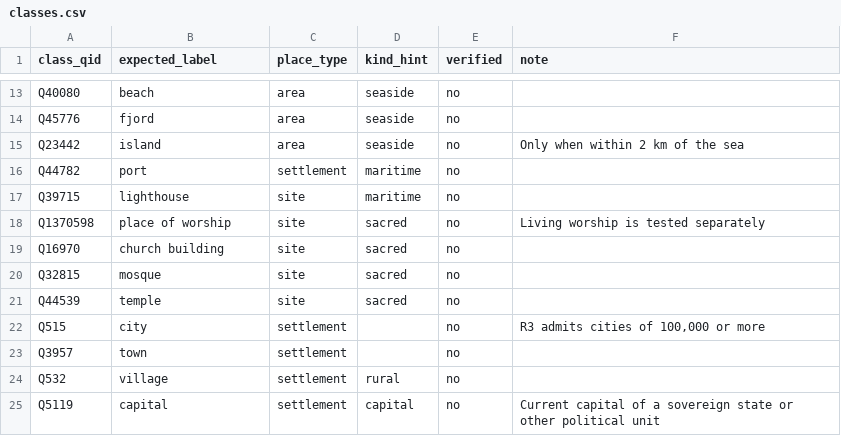
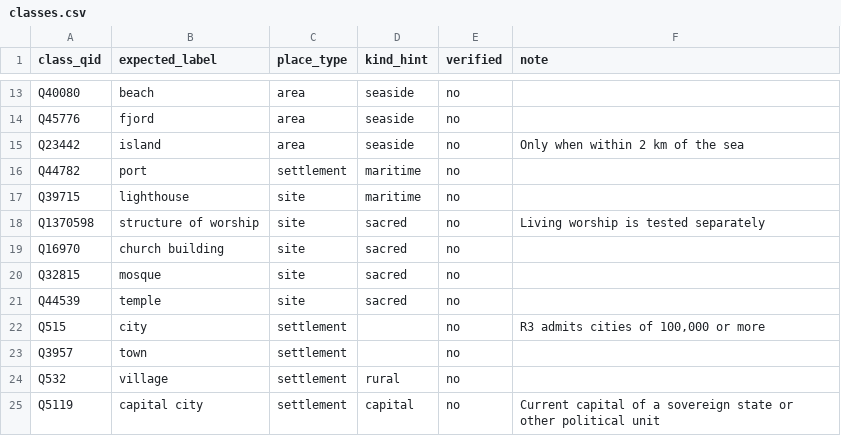
Before and after one commit to adilezz/travelers-map, a CSV file: data/rules/classes.csv, drawn as a sheet; only a part is shown, gaps mark what is left out.

```diff
--- a/data/rules/classes.csv
+++ b/data/rules/classes.csv
@@ -17,3 +17,3 @@ Q44782,port,settlement,maritime,no,
 Q39715,lighthouse,site,maritime,no,
-Q1370598,place of worship,site,sacred,no,Living worship is tested separately
+Q1370598,structure of worship,site,sacred,no,Living worship is tested separately
 Q16970,church building,site,sacred,no,
@@ -24,2 +24,2 @@ Q3957,town,settlement,,no,
 Q532,village,settlement,rural,no,
-Q5119,capital,settlement,capital,no,Current capital of a sovereign state or other political unit
+Q5119,capital city,settlement,capital,no,Current capital of a sovereign state or other political unit
```
Also changed, not shown: 8 other files.
